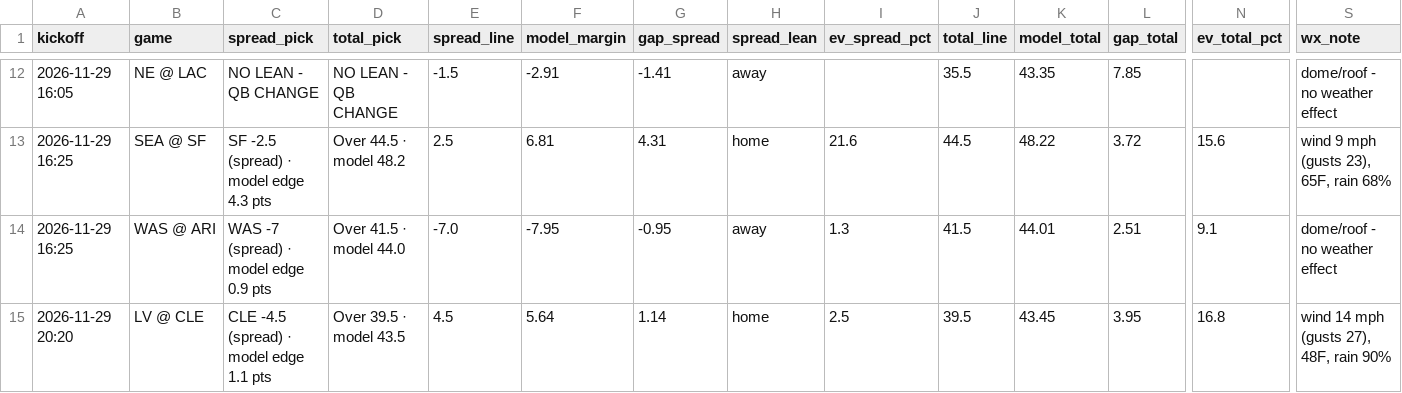
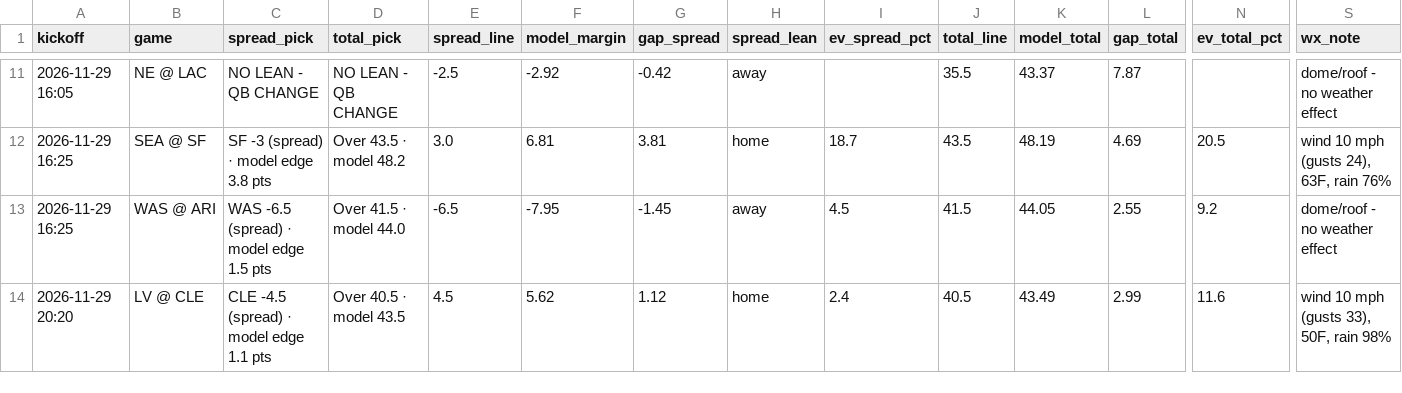
Before and after one commit to bmartinez83/nfl-cfb, a CSV file: outputs/nfl_weekly_predictions.csv, drawn as a sheet; only a part is shown, gaps mark what is left out; addresses are those after the commit; the diff covers the shown part only; the diff names each change by its address in the sheet, - before the commit and + after, or states it on an @@ line.

```diff
--- a/outputs/nfl_weekly_predictions.csv
+++ b/outputs/nfl_weekly_predictions.csv
-E11 (spread_line): -1.5
+E11 (spread_line): -2.5
-F11 (model_margin): -2.91
+F11 (model_margin): -2.92
-G11 (gap_spread): -1.41
+G11 (gap_spread): -0.42
-K11 (model_total): 43.35
+K11 (model_total): 43.37
-L11 (gap_total): 7.85
+L11 (gap_total): 7.87
-C12 (spread_pick): SF -2.5 (spread) · model edge 4.3 pts
+C12 (spread_pick): SF -3 (spread) · model edge 3.8 pts
-D12 (total_pick): Over 44.5 · model 48.2
+D12 (total_pick): Over 43.5 · model 48.2
-E12 (spread_line): 2.5
+E12 (spread_line): 3.0
-G12 (gap_spread): 4.31
+G12 (gap_spread): 3.81
-I12 (ev_spread_pct): 21.6
+I12 (ev_spread_pct): 18.7
-J12 (total_line): 44.5
+J12 (total_line): 43.5
-K12 (model_total): 48.22
+K12 (model_total): 48.19
-L12 (gap_total): 3.72
+L12 (gap_total): 4.69
-N12 (ev_total_pct): 15.6
+N12 (ev_total_pct): 20.5
-S12 (wx_note): wind 9 mph (gusts 23), 65F, rain 68%
+S12 (wx_note): wind 10 mph (gusts 24), 63F, rain 76%
-C13 (spread_pick): WAS -7 (spread) · model edge 0.9 pts
+C13 (spread_pick): WAS -6.5 (spread) · model edge 1.5 pts
-E13 (spread_line): -7.0
+E13 (spread_line): -6.5
-G13 (gap_spread): -0.95
+G13 (gap_spread): -1.45
-I13 (ev_spread_pct): 1.3
+I13 (ev_spread_pct): 4.5
-K13 (model_total): 44.01
+K13 (model_total): 44.05
-L13 (gap_total): 2.51
+L13 (gap_total): 2.55
-N13 (ev_total_pct): 9.1
+N13 (ev_total_pct): 9.2
-D14 (total_pick): Over 39.5 · model 43.5
+D14 (total_pick): Over 40.5 · model 43.5
-F14 (model_margin): 5.64
+F14 (model_margin): 5.62
-G14 (gap_spread): 1.14
+G14 (gap_spread): 1.12
-I14 (ev_spread_pct): 2.5
+I14 (ev_spread_pct): 2.4
-J14 (total_line): 39.5
+J14 (total_line): 40.5
-K14 (model_total): 43.45
+K14 (model_total): 43.49
-L14 (gap_total): 3.95
+L14 (gap_total): 2.99
-N14 (ev_total_pct): 16.8
+N14 (ev_total_pct): 11.6
-S14 (wx_note): wind 14 mph (gusts 27), 48F, rain 90%
+S14 (wx_note): wind 10 mph (gusts 33), 50F, rain 98%
```
Also changed, not shown: 1 removed row and 68 edited cells elsewhere in this file, outputs/nfl_log.csv, 1 other file.
